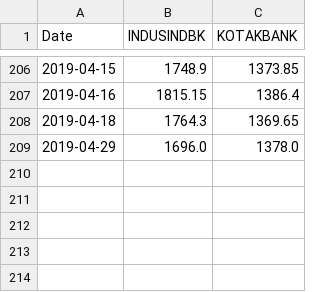
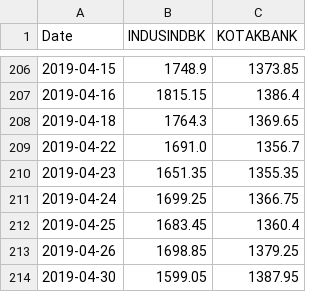
Before and after one commit to ashokballolli/data-pipeline, a CSV file: data/pairTradeData/INDUSINDBK_KOTAKBANK.csv, drawn as a sheet; only a part is shown, gaps mark what is left out.

```diff
--- a/data/pairTradeData/INDUSINDBK_KOTAKBANK.csv
+++ b/data/pairTradeData/INDUSINDBK_KOTAKBANK.csv
@@ -208,2 +208,7 @@ Date,INDUSINDBK,KOTAKBANK
 2019-04-18,1764.3,1369.65
-2019-04-29,1696.0,1378.0
+2019-04-22,1691.0,1356.7
+2019-04-23,1651.35,1355.35
+2019-04-24,1699.25,1366.75
+2019-04-25,1683.45,1360.4
+2019-04-26,1698.85,1379.25
+2019-04-30,1599.05,1387.95
```
Also changed, not shown: data/master_list.csv, data/pairTradeData/HDFC_HDFCBANK.csv, 55 other files.
